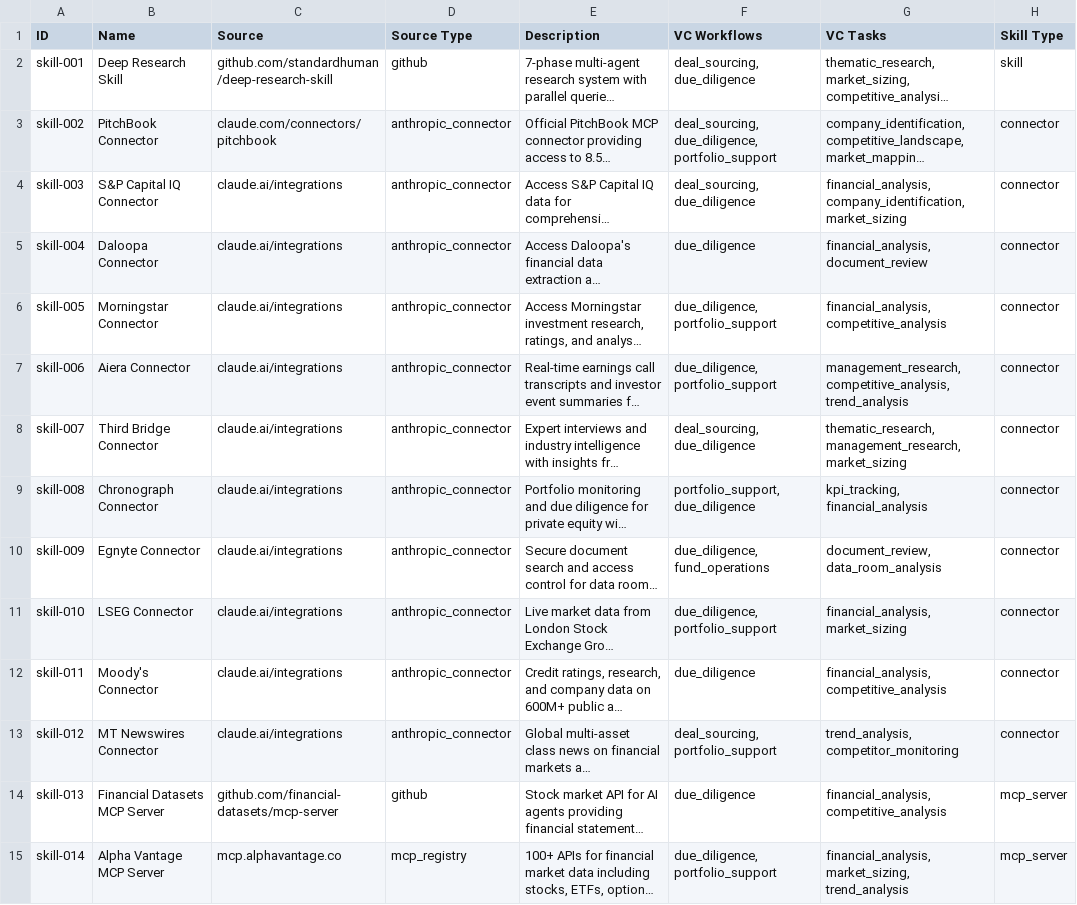
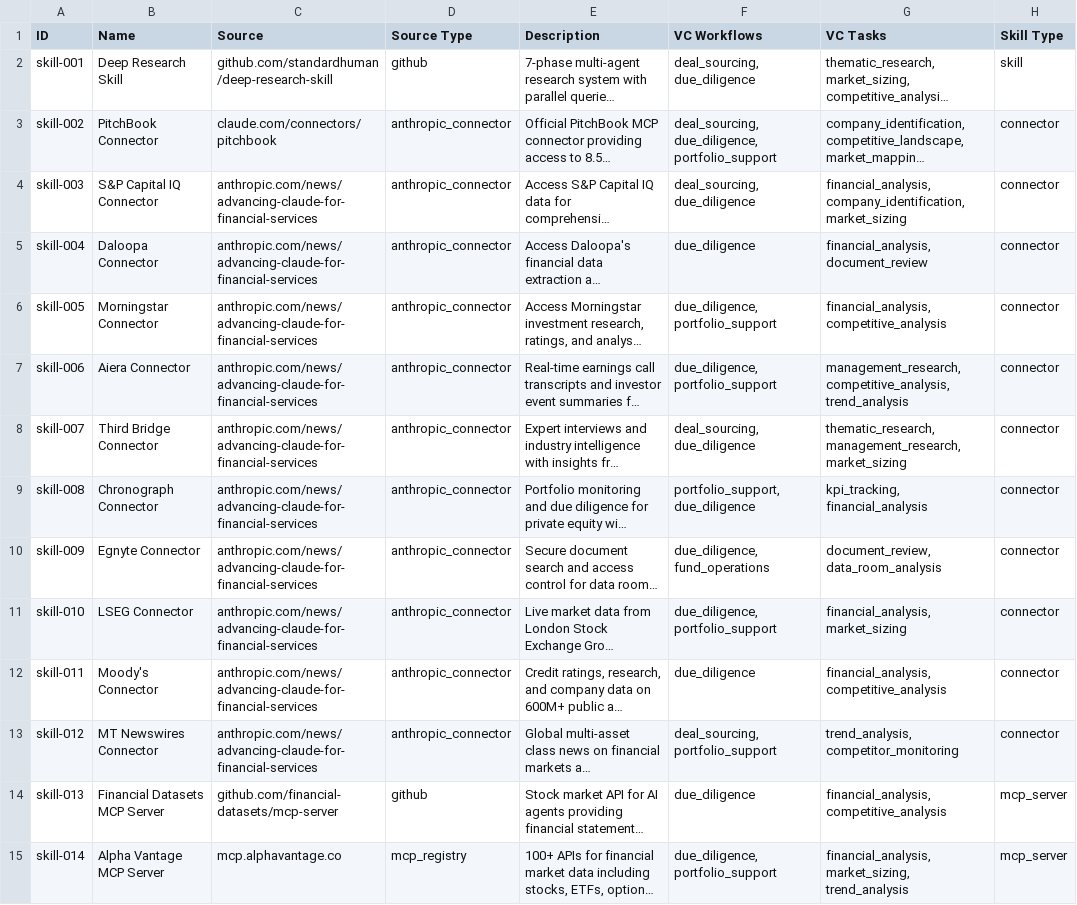
Before and after one commit to luisschmitzheadline/VC-Skills.md, a CSV file: database/vc_skills_database.csv, drawn as a sheet; only a part is shown; long unchanged cells end in …; the diff names each change by its address in the sheet, - before the commit and + after, or states it on an @@ line.

```diff
--- a/database/vc_skills_database.csv
+++ b/database/vc_skills_database.csv
-C4:C13 (Source): claude.ai/integrations
+C4:C13 (Source): anthropic.com/news/advancing-claude-for-financial-services
```
Also changed, not shown: 2 other files.
